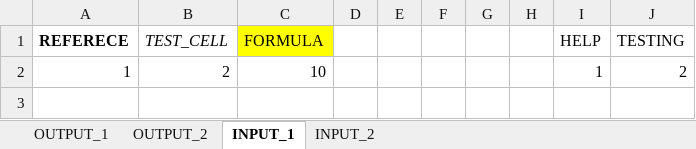
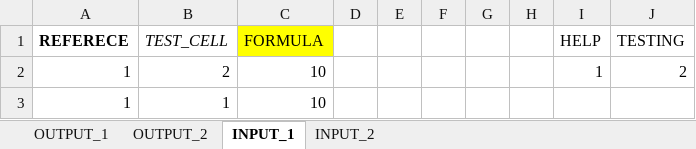
Before and after one commit to Wes-Thomas-1995/ALFRED-AI, an Excel workbook: 1__REPORT_AUTOMATION/REFERENCE_FILES/EXCL_TEST_REVISED.xlsx, sheet INPUT_1, drawn as a sheet; values as stored, in another font and other column widths than the file's, no borders; table styles not drawn; the diff names each change by its address in the sheet, - before the commit and + after, or states it on an @@ line.

```diff
--- a/1__REPORT_AUTOMATION/REFERENCE_FILES/EXCL_TEST_REVISED.xlsx (sheet INPUT_1)
+++ b/1__REPORT_AUTOMATION/REFERENCE_FILES/EXCL_TEST_REVISED.xlsx (sheet INPUT_1)
+row 3: 1 | 1 | 10
```
Also changed, not shown: sheet OUTPUT_2, 7 other files.
